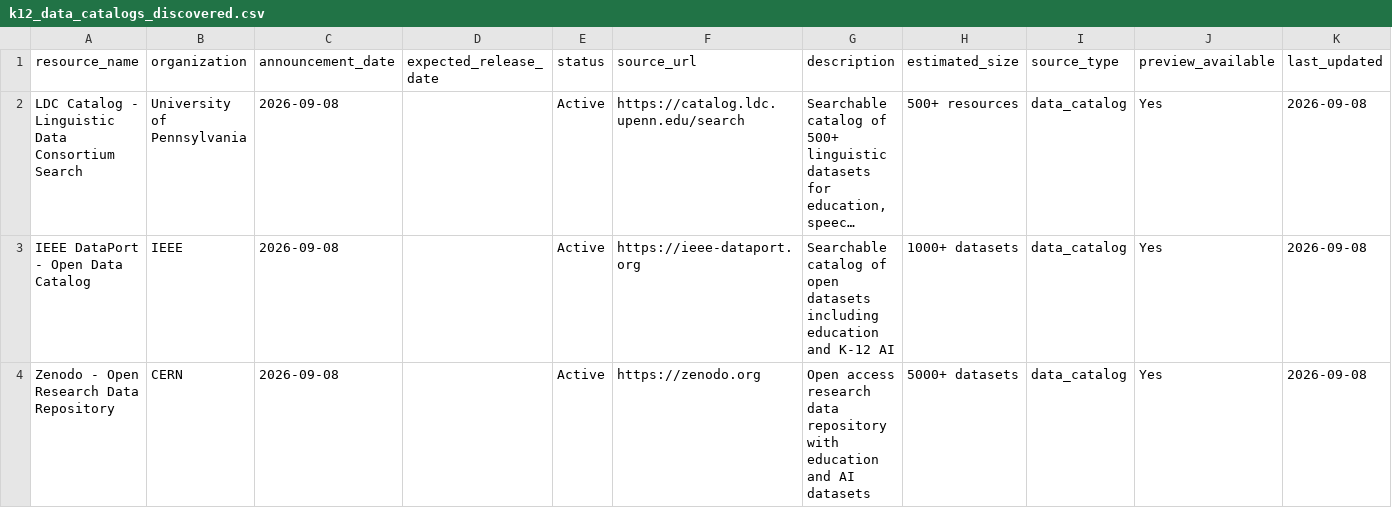
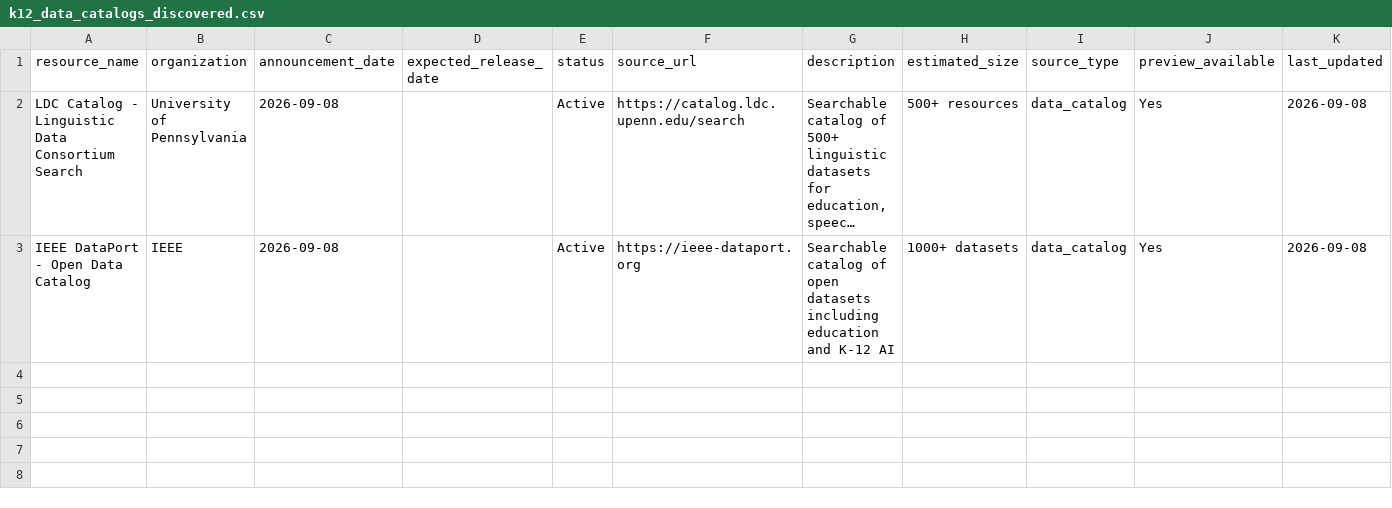
Before and after one commit to xweidp/k12-ai-scanner, a CSV file: data/k12_data_catalogs_discovered.csv, drawn as a sheet; long unchanged cells end in …; the diff names each change by its address in the sheet, - before the commit and + after, or states it on an @@ line.

```diff
--- a/data/k12_data_catalogs_discovered.csv
+++ b/data/k12_data_catalogs_discovered.csv
-row 4: Zenodo - Open Research Data Repository | CERN | 2026-09-08 |  | Active | https://zenodo.org | Open access research data repository with education and AI datasets | 5000+ datasets | data_catalog | Yes | 2026-09-08
```
Also changed, not shown: 2 other files.
